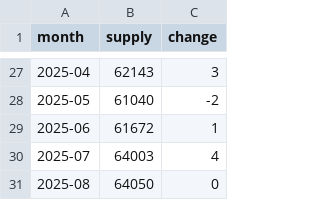
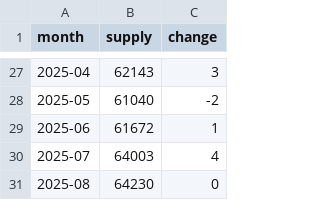
Before and after one commit to partylogo/usdc-detection-station, a CSV file: usdc_monthly_supply.csv, drawn as a sheet; only a part is shown, gaps mark what is left out.

```diff
--- a/usdc_monthly_supply.csv
+++ b/usdc_monthly_supply.csv
@@ -30,2 +30,2 @@ month,supply,change
 2025-07,64003,4
-2025-08,64050,0
+2025-08,64230,0
```
Also changed, not shown: usdt_monthly_supply.csv, 3 other files.
